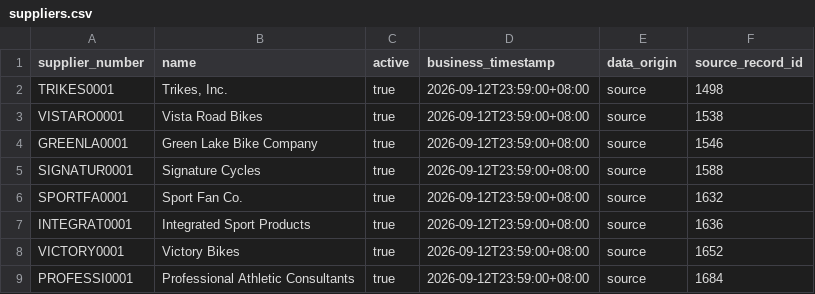
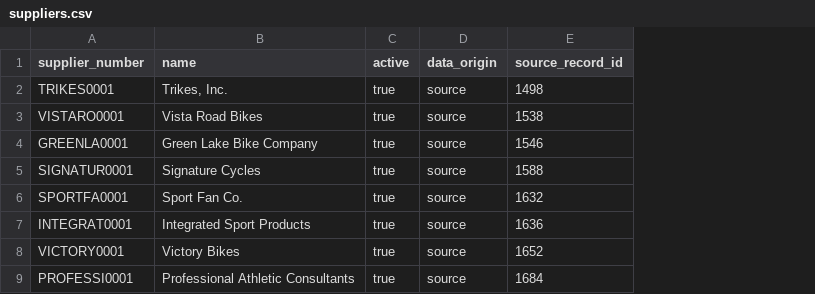
Before and after one commit to alexjinrj/Show-me-your-agent-Token-Tricksters, a CSV file: data/load_data/adventureworks_demo/suppliers.csv, drawn as a sheet; the diff names each change by its address in the sheet, - before the commit and + after, or states it on an @@ line.

```diff
--- a/data/load_data/adventureworks_demo/suppliers.csv
+++ b/data/load_data/adventureworks_demo/suppliers.csv
-column D (business_timestamp), rows 2-9: all 2026-09-12T23:59:00+08:00
```
Also changed, not shown: 10 other files.
